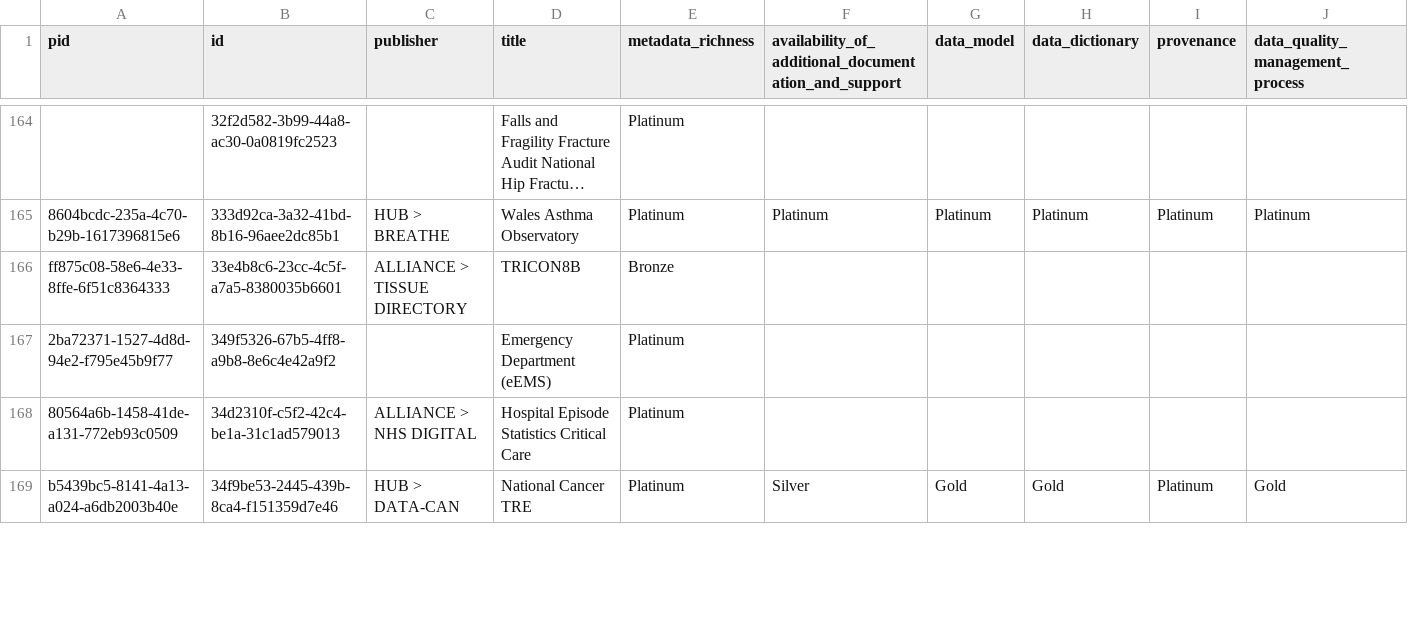
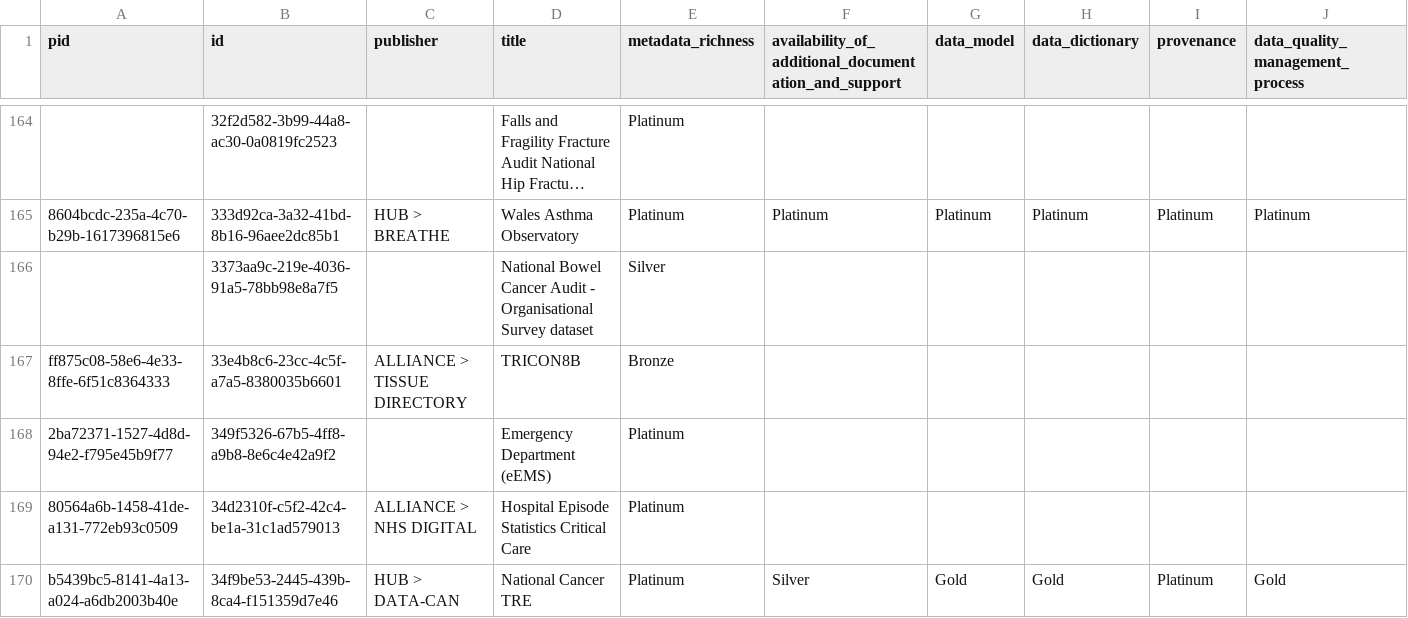
Before and after one commit to HDRUK/datasets, a CSV file: reports/data_utility.csv, drawn as a sheet; only a part is shown, gaps mark what is left out; long unchanged cells end in …; rows hold the shown columns only; the diff covers the shown part only; the diff names each change by its address in the sheet, - before the commit and + after, or states it on an @@ line.

```diff
--- a/reports/data_utility.csv
+++ b/reports/data_utility.csv
+row 166:  | 3373aa9c-219e-4036-91a5-78bb98e8a7f5 |  | National Bowel Cancer Audit - Organisational Survey dataset | Silver
```
Also changed, not shown: 10 added rows and 9 removed rows elsewhere in this file, reports/latest/metadata_quality.v2.csv, reports/metadata_quality.csv, 19 other files.
